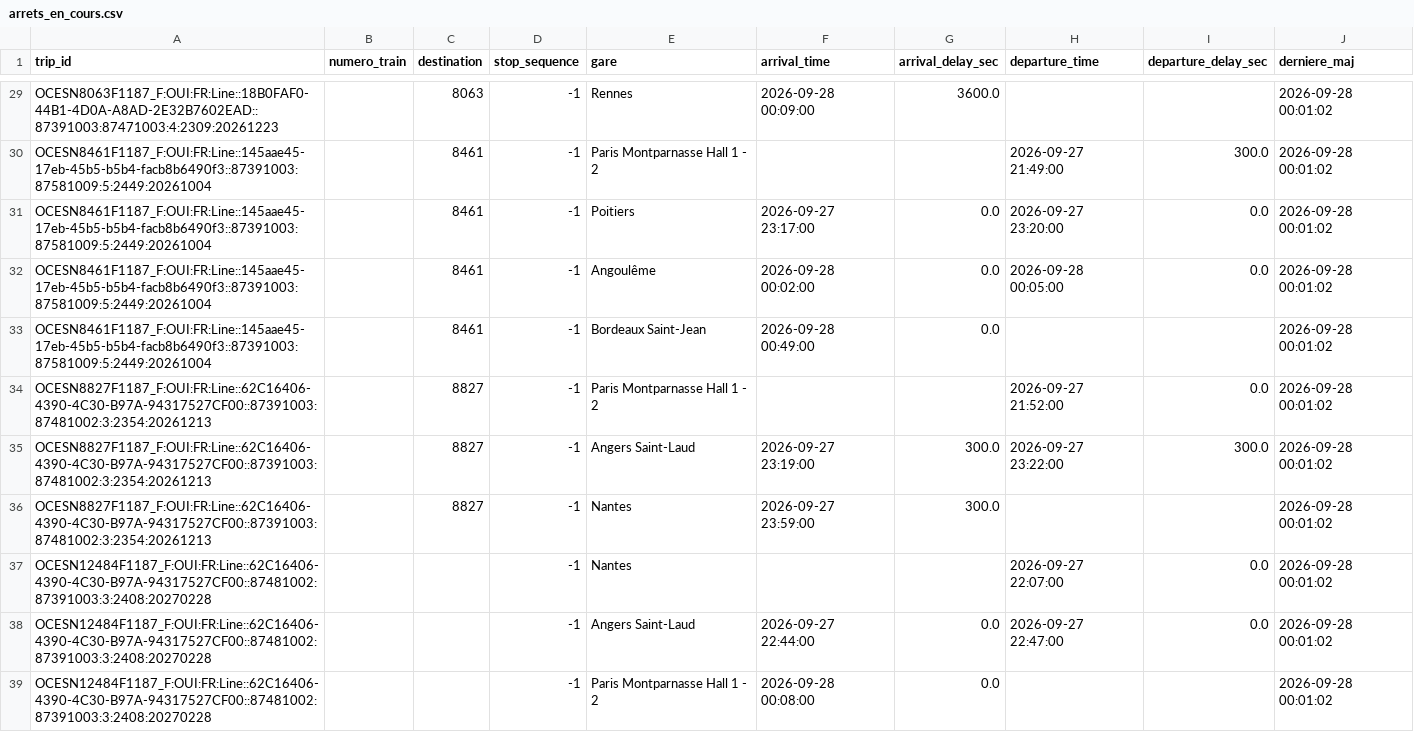
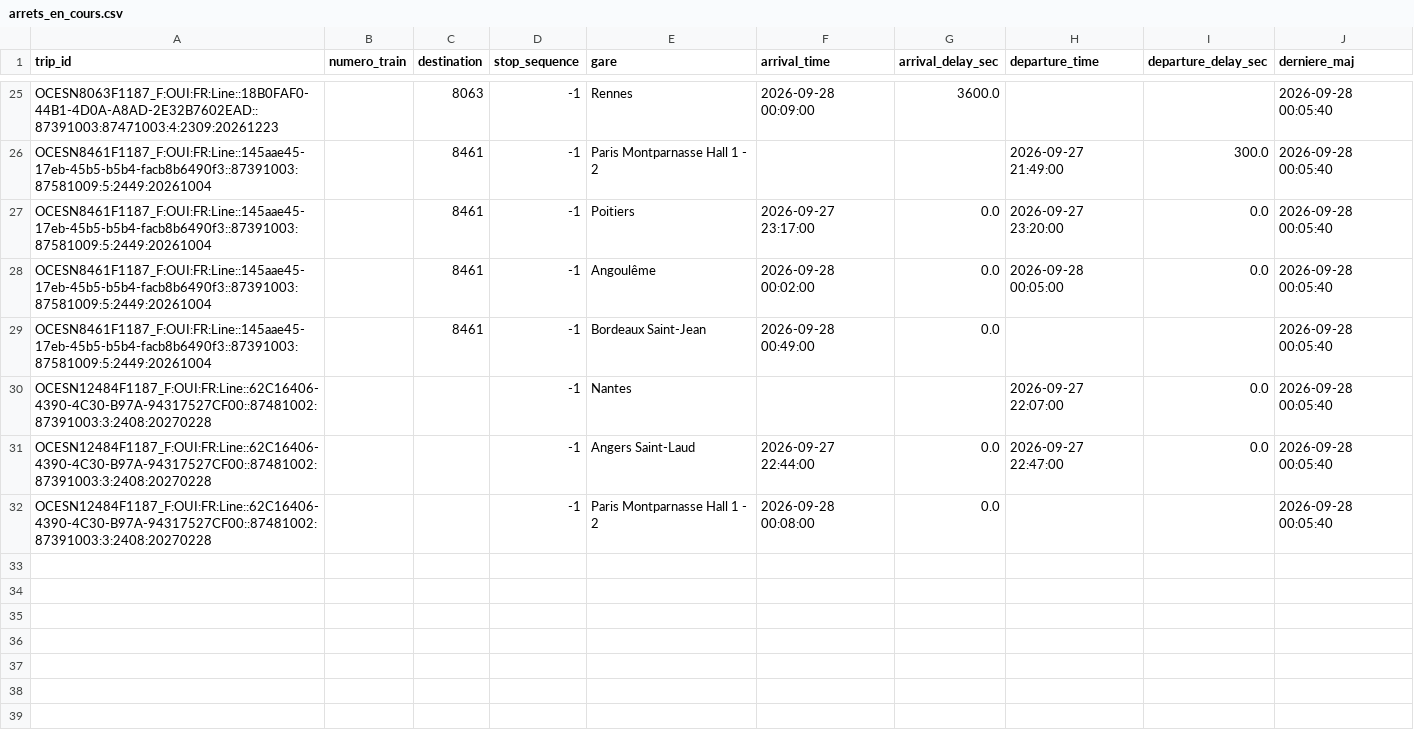
Before and after one commit to lflachot-dotcom/retards-trains, a CSV file: data/arrets_en_cours.csv, drawn as a sheet; only a part is shown, gaps mark what is left out; removed rows and columns are numbered as before the commit, all else as after; the diff covers the shown part only; the diff names each change by its address in the sheet, - before the commit and + after, or states it on an @@ line.

```diff
--- a/data/arrets_en_cours.csv
+++ b/data/arrets_en_cours.csv
-J25:J29 (derniere_maj): 2026-09-28 00:01:02
+J25:J29 (derniere_maj): 2026-09-28 00:05:40
-row 34: OCESN8827F1187_F:OUI:FR:Line::62C16406-4390-4C30-B97A-94317527CF00::87391003:87481002:3:2354:20261213 |  | 8827 | -1 | Paris Montparnasse Hall 1 - 2 |  |  | 2026-09-27 21:52:00 | 0.0 | 2026-09-28 00:01:02
-row 35: OCESN8827F1187_F:OUI:FR:Line::62C16406-4390-4C30-B97A-94317527CF00::87391003:87481002:3:2354:20261213 |  | 8827 | -1 | Angers Saint-Laud | 2026-09-27 23:19:00 | 300.0 | 2026-09-27 23:22:00 | 300.0 | 2026-09-28 00:01:02
-row 36: OCESN8827F1187_F:OUI:FR:Line::62C16406-4390-4C30-B97A-94317527CF00::87391003:87481002:3:2354:20261213 |  | 8827 | -1 | Nantes | 2026-09-27 23:59:00 | 300.0 |  |  | 2026-09-28 00:01:02
-J30:J32 (derniere_maj): 2026-09-28 00:01:02
+J30:J32 (derniere_maj): 2026-09-28 00:05:40
```
Also changed, not shown: 4 removed rows and 25 edited cells elsewhere in this file, data/retards_par_gare_2026-09-27.csv.
